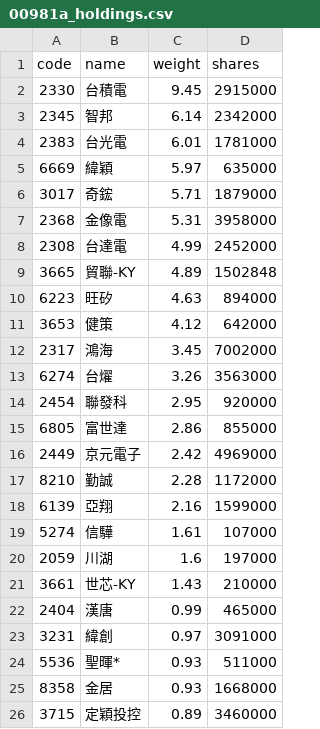
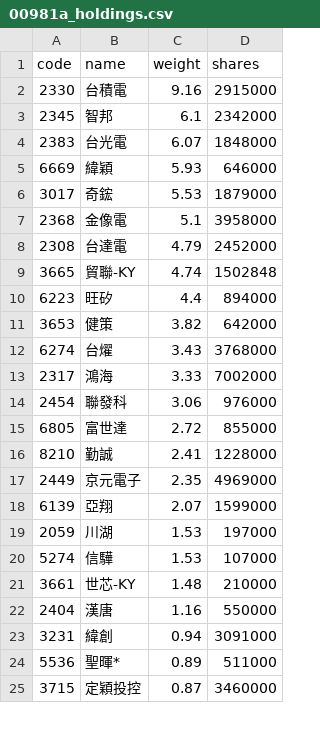
Before and after one commit to eceeff/etf_bot_for00981a, a CSV file: 00981a_holdings.csv, drawn as a sheet; only a part is shown; the diff covers the shown part only.

```diff
--- a/00981a_holdings.csv
+++ b/00981a_holdings.csv
@@ -1,26 +1,25 @@
 code,name,weight,shares
-2330,台積電,9.45,2915000
-2345,智邦,6.14,2342000
-2383,台光電,6.01,1781000
-6669,緯穎,5.97,635000
-3017,奇鋐,5.71,1879000
-2368,金像電,5.31,3958000
-2308,台達電,4.99,2452000
-3665,貿聯-KY,4.89,1502848
-6223,旺矽,4.63,894000
-3653,健策,4.12,642000
-2317,鴻海,3.45,7002000
-6274,台燿,3.26,3563000
-2454,聯發科,2.95,920000
-6805,富世達,2.86,855000
-2449,京元電子,2.42,4969000
-8210,勤誠,2.28,1172000
-6139,亞翔,2.16,1599000
-5274,信驊,1.61,107000
-2059,川湖,1.6,197000
-3661,世芯-KY,1.43,210000
-2404,漢唐,0.99,465000
-3231,緯創,0.97,3091000
-5536,聖暉*,0.93,511000
-8358,金居,0.93,1668000
-3715,定穎投控,0.89,3460000
+2330,台積電,9.16,2915000
+2345,智邦,6.1,2342000
+2383,台光電,6.07,1848000
+6669,緯穎,5.93,646000
+3017,奇鋐,5.53,1879000
+2368,金像電,5.1,3958000
+2308,台達電,4.79,2452000
+3665,貿聯-KY,4.74,1502848
+6223,旺矽,4.4,894000
+3653,健策,3.82,642000
+6274,台燿,3.43,3768000
+2317,鴻海,3.33,7002000
+2454,聯發科,3.06,976000
+6805,富世達,2.72,855000
+8210,勤誠,2.41,1228000
+2449,京元電子,2.35,4969000
+6139,亞翔,2.07,1599000
+2059,川湖,1.53,197000
+5274,信驊,1.53,107000
+3661,世芯-KY,1.48,210000
+2404,漢唐,1.16,550000
+3231,緯創,0.94,3091000
+5536,聖暉*,0.89,511000
+3715,定穎投控,0.87,3460000
```
Also changed, not shown: 6 added rows, 5 removed rows and 9 edited cells elsewhere in this file.
